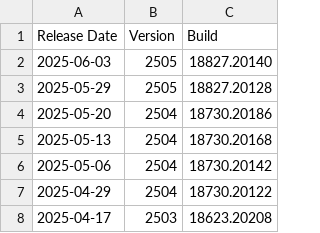
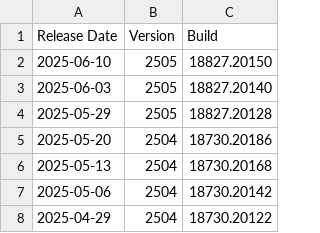
Before and after one commit to alexverboon/Feeds, a CSV file: data/office_update_history_2018-present.csv, drawn as a sheet; only a part is shown; the shorter side is filled out with more unchanged rows; the diff names each change by its address in the sheet, - before the commit and + after, or states it on an @@ line.

```diff
--- a/data/office_update_history_2018-present.csv
+++ b/data/office_update_history_2018-present.csv
+row 2: 2025-06-10 | 2505 | 18827.20150
```
